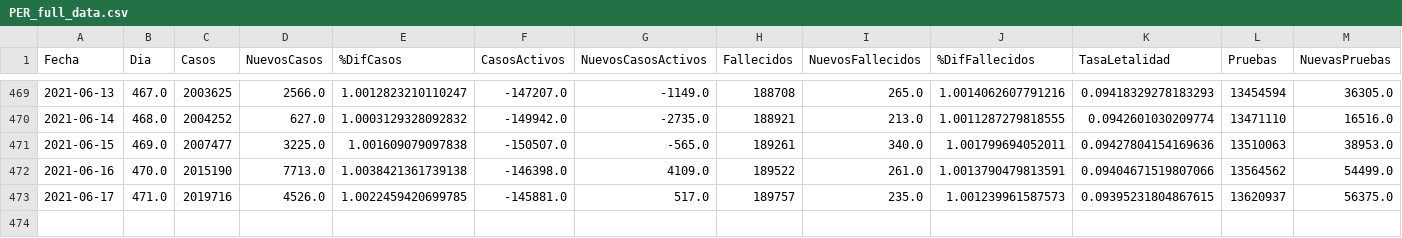
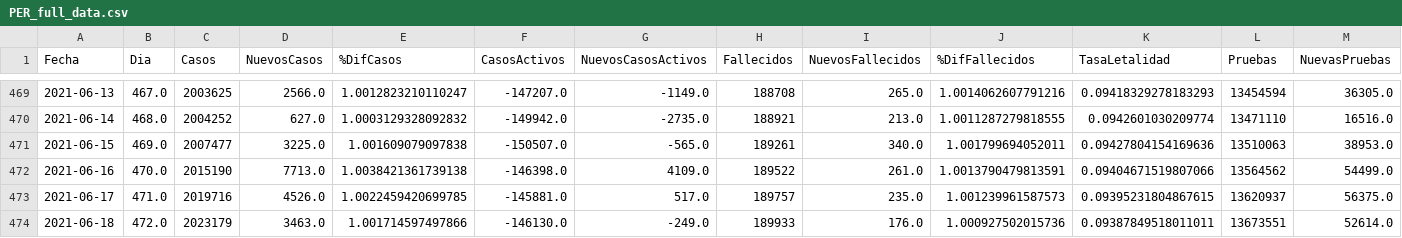
Before and after one commit to krmnino/Peru_COVID19_OpenData, a CSV file: data/PER_full_data.csv, drawn as a sheet; only a part is shown, gaps mark what is left out; rows hold the shown columns only; the diff names each change by its address in the sheet, - before the commit and + after, or states it on an @@ line.

Commit message:
updated Peru data 2021-06-18

```diff
--- a/data/PER_full_data.csv
+++ b/data/PER_full_data.csv
+row 474: 2021-06-18 | 472.0 | 2023179 | 3463.0 | 1.001714597497866 | -146130.0 | -249.0 | 189933 | 176.0 | 1.000927502015736 | 0.09387849518011011 | 13673551 | 52614.0
```
Also changed, not shown: data/PER_data.csv, 2 other files.
